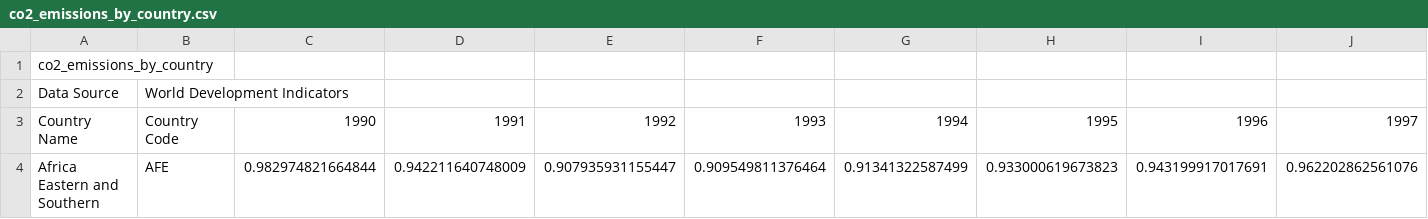
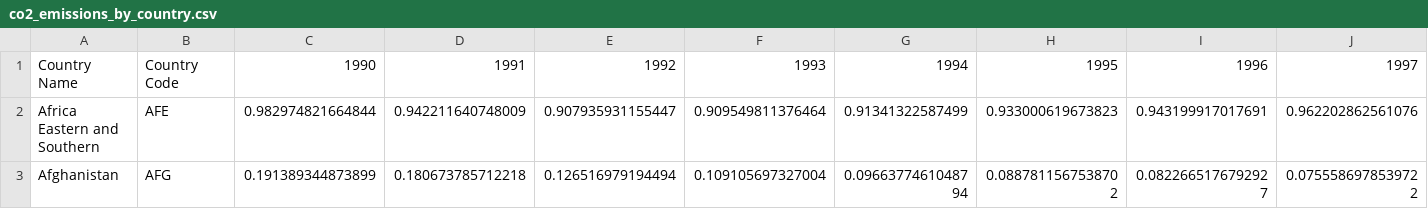
Before and after one commit to Rohpar1504/CO2-Emissions-by-Country, a CSV file: data/co2_emissions_by_country.csv, drawn as a sheet; only a part is shown; the shorter side is filled out with more unchanged rows; rows hold the shown columns only; the diff names each change by its address in the sheet, - before the commit and + after, or states it on an @@ line.

```diff
--- a/data/co2_emissions_by_country.csv
+++ b/data/co2_emissions_by_country.csv
-row 1: co2_emissions_by_country
-row 2: Data Source | World Development Indicators
```
Also changed, not shown: 5 other files.
